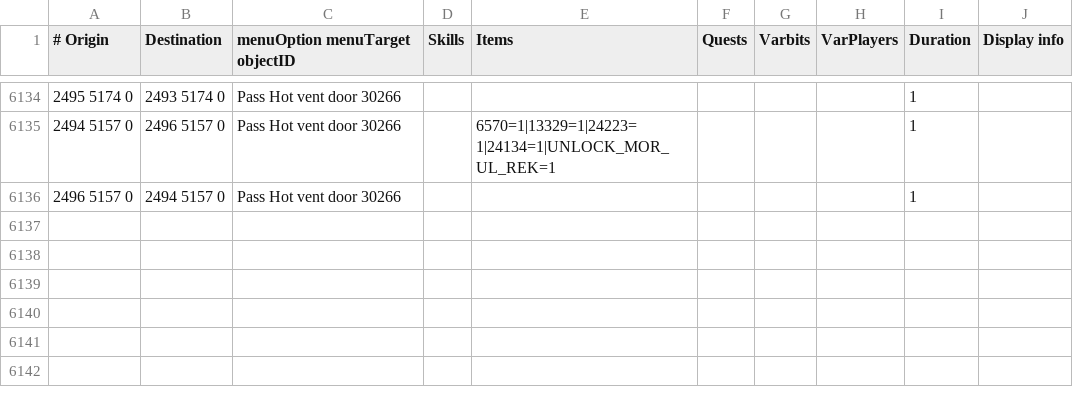
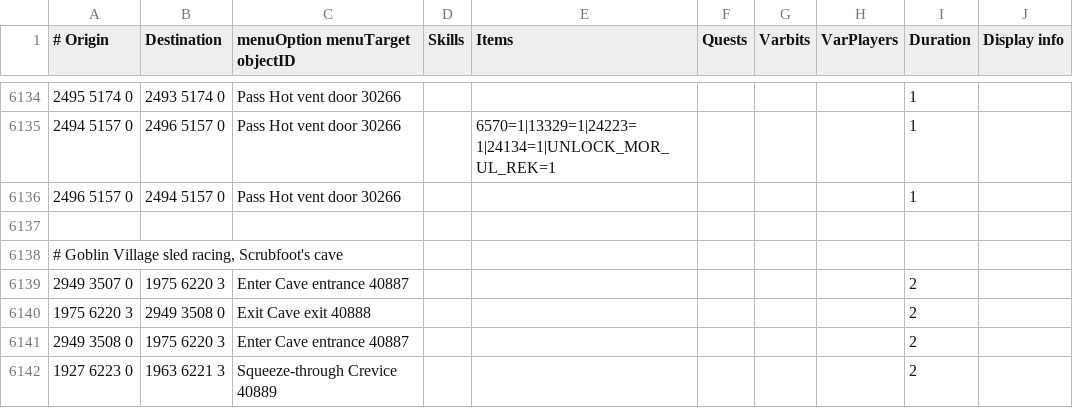
Before and after one commit to Skretzo/shortest-path, a TSV file: src/main/resources/transports/transports.tsv, drawn as a sheet; only a part is shown, gaps mark what is left out.

Commit message:
Map Scrubfoot sled cave entrances and exits (#763)

```diff
--- a/src/main/resources/transports/transports.tsv
+++ b/src/main/resources/transports/transports.tsv
@@ -6136 +6136,7 @@
 2496 5157 0	2494 5157 0	Pass Hot vent door 30266						1	
+									
+# Goblin Village sled racing, Scrubfoot's cave									
+2949 3507 0	1975 6220 3	Enter Cave entrance 40887						2	
+1975 6220 3	2949 3508 0	Exit Cave exit 40888						2	
+2949 3508 0	1975 6220 3	Enter Cave entrance 40887						2	
+1927 6223 0	1963 6221 3	Squeeze-through Crevice 40889						2	
```
